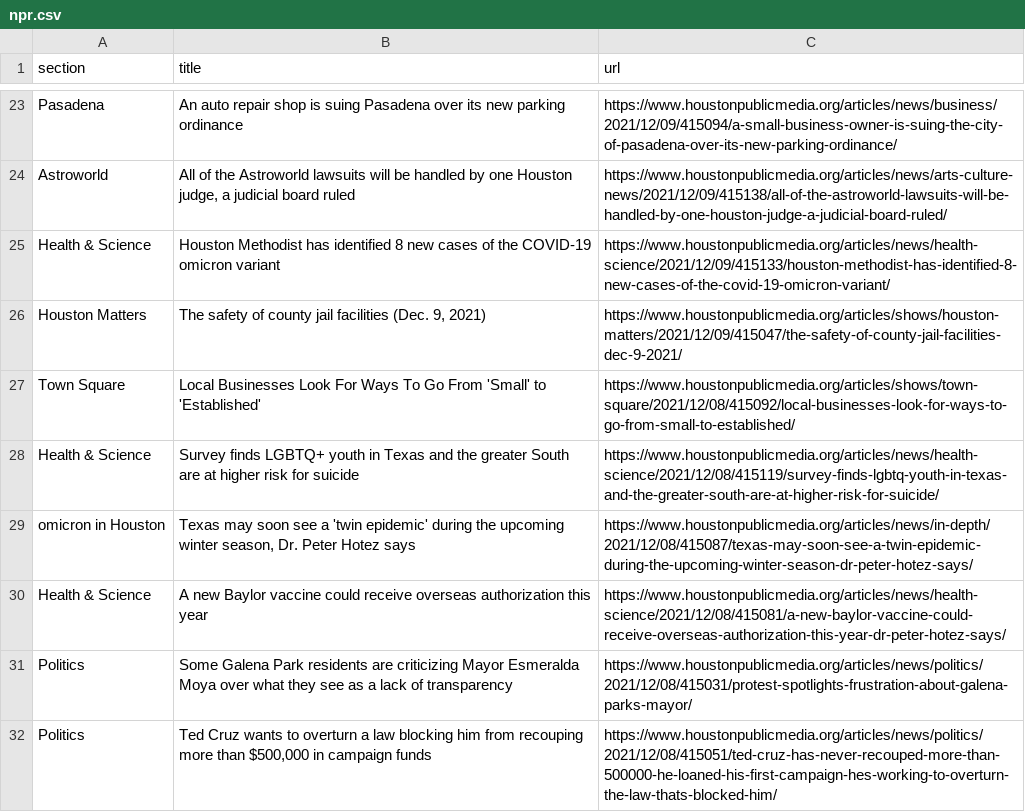
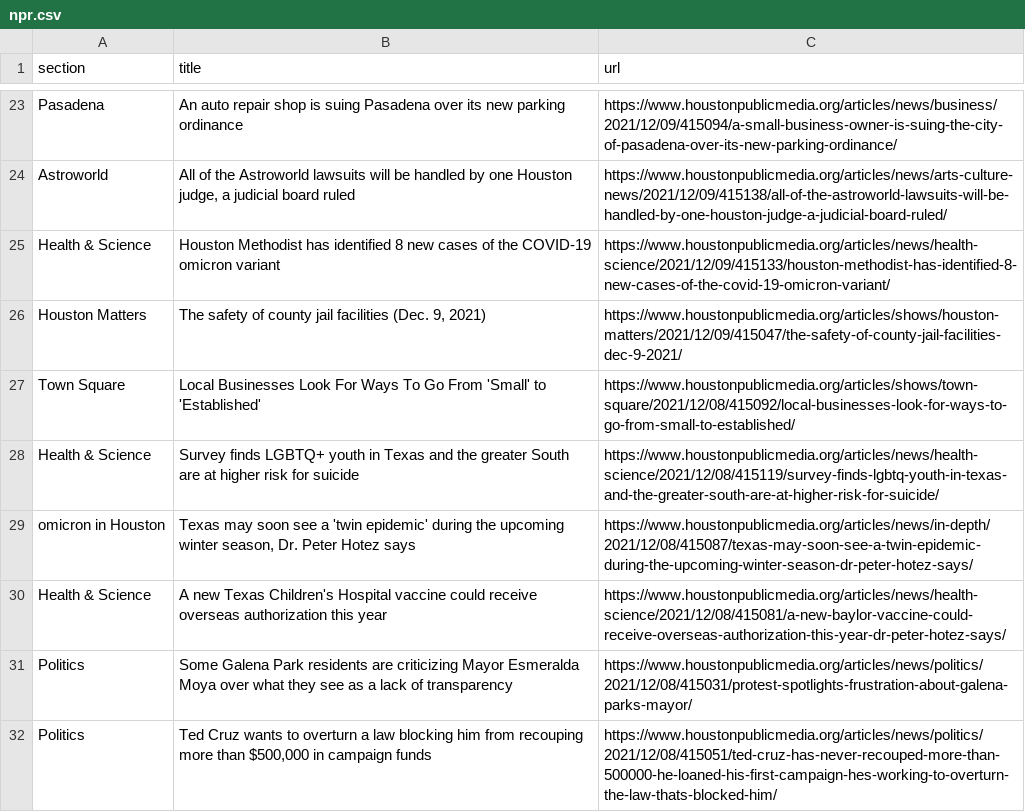
Before and after one commit to srjouppi/auto-scraper, a CSV file: npr.csv, drawn as a sheet; only a part is shown, gaps mark what is left out.

```diff
--- a/npr.csv
+++ b/npr.csv
@@ -29,3 +29,3 @@ Health & Science,Survey finds LGBTQ+ youth in Texas and the greater South are at
 omicron in Houston,"Texas may soon see a 'twin epidemic' during the upcoming winter season, Dr. Peter Hotez says",https://www.houstonpublicmedia.org/articles/news/in-depth/2021/12/08/415087/texas-may-soon-see-a-twin-epidemic-during-the-upcoming-winter-season-dr-peter-hotez-says/
-Health & Science,A new Baylor vaccine could receive overseas authorization this year,https://www.houstonpublicmedia.org/articles/news/health-science/2021/12/08/415081/a-new-baylor-vaccine-could-receive-overseas-authorization-this-year-dr-peter-hotez-says/
+Health & Science,A new Texas Children's Hospital vaccine could receive overseas authorization this year,https://www.houstonpublicmedia.org/articles/news/health-science/2021/12/08/415081/a-new-baylor-vaccine-could-receive-overseas-authorization-this-year-dr-peter-hotez-says/
 Politics,Some Galena Park residents are criticizing Mayor Esmeralda Moya over what they see as a lack of transparency,https://www.houstonpublicmedia.org/articles/news/politics/2021/12/08/415031/protest-spotlights-frustration-about-galena-parks-mayor/
```
